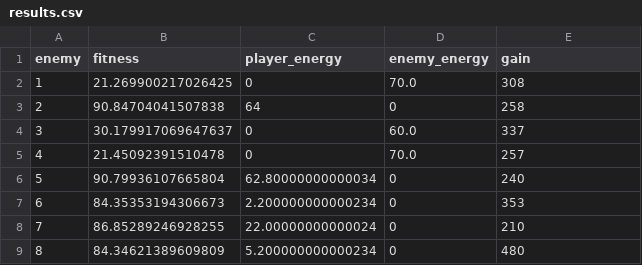
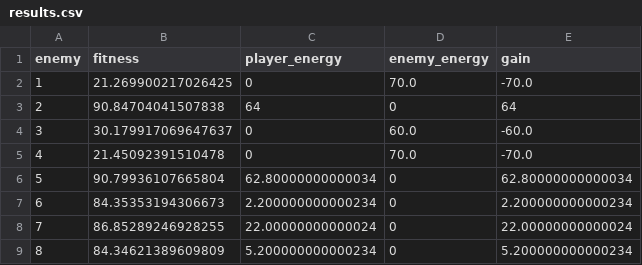
Before and after one commit to angelbujalance/evoman_framework, a CSV file: generalist/results/DEAP/tested_100gens/enemies_1_2_6_7_8/run_3/results.csv, drawn as a sheet.

```diff
--- a/generalist/results/DEAP/tested_100gens/enemies_1_2_6_7_8/run_3/results.csv
+++ b/generalist/results/DEAP/tested_100gens/enemies_1_2_6_7_8/run_3/results.csv
@@ -1,9 +1,9 @@
 enemy,fitness,player_energy,enemy_energy,gain
-1,21.269900217026425,0,70.0,308
-2,90.84704041507838,64,0,258
-3,30.179917069647637,0,60.0,337
-4,21.45092391510478,0,70.0,257
-5,90.79936107665804,62.80000000000034,0,240
-6,84.35353194306673,2.200000000000234,0,353
-7,86.85289246928255,22.00000000000024,0,210
-8,84.34621389609809,5.200000000000234,0,480
+1,21.269900217026425,0,70.0,-70.0
+2,90.84704041507838,64,0,64
+3,30.179917069647637,0,60.0,-60.0
+4,21.45092391510478,0,70.0,-70.0
+5,90.79936107665804,62.80000000000034,0,62.80000000000034
+6,84.35353194306673,2.200000000000234,0,2.200000000000234
+7,86.85289246928255,22.00000000000024,0,22.00000000000024
+8,84.34621389609809,5.200000000000234,0,5.200000000000234
```
Also changed, not shown: generalist/results/DEAP/tested_100gens/enemies_1_2_6_7_8/run_5/results.csv, generalist/results/DEAP/tested_100gens/enemies_1_2_6_7_8/run_6/results.csv, 36 other files.
